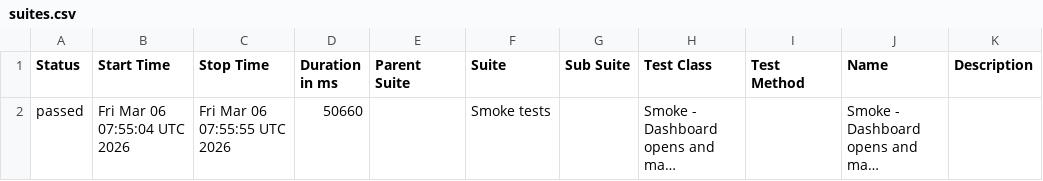
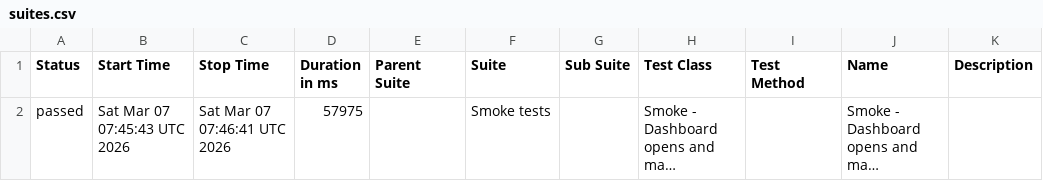
Before and after one commit to mehmet-ozbek/bms-test-automation, a CSV file: data/suites.csv, drawn as a sheet; long unchanged cells end in …; the diff names each change by its address in the sheet, - before the commit and + after, or states it on an @@ line.

```diff
--- a/data/suites.csv
+++ b/data/suites.csv
-B2 (Start Time): Fri Mar 06 07:55:04 UTC 2026
+B2 (Start Time): Sat Mar 07 07:45:43 UTC 2026
-C2 (Stop Time): Fri Mar 06 07:55:55 UTC 2026
+C2 (Stop Time): Sat Mar 07 07:46:41 UTC 2026
-D2 (Duration in ms): 50660
+D2 (Duration in ms): 57975
```
Also changed, not shown: 16 other files.
